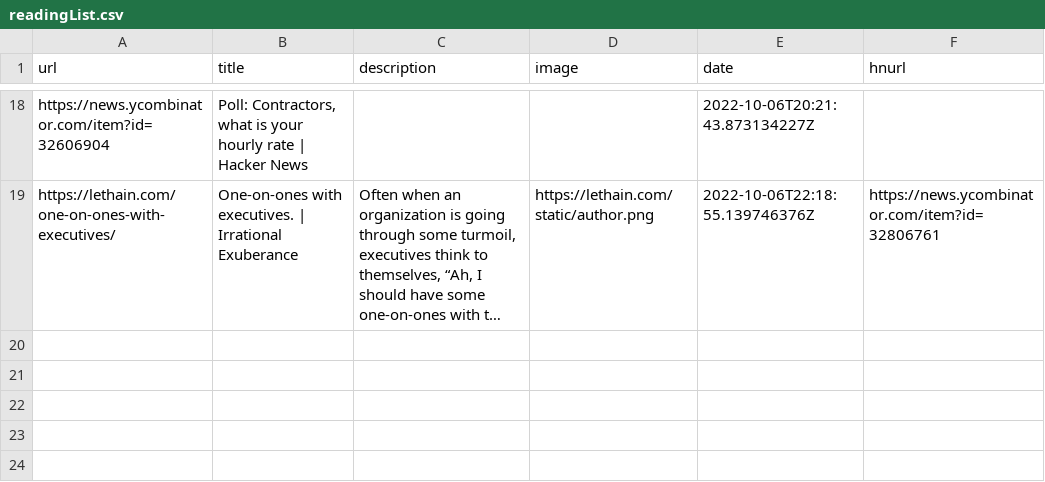
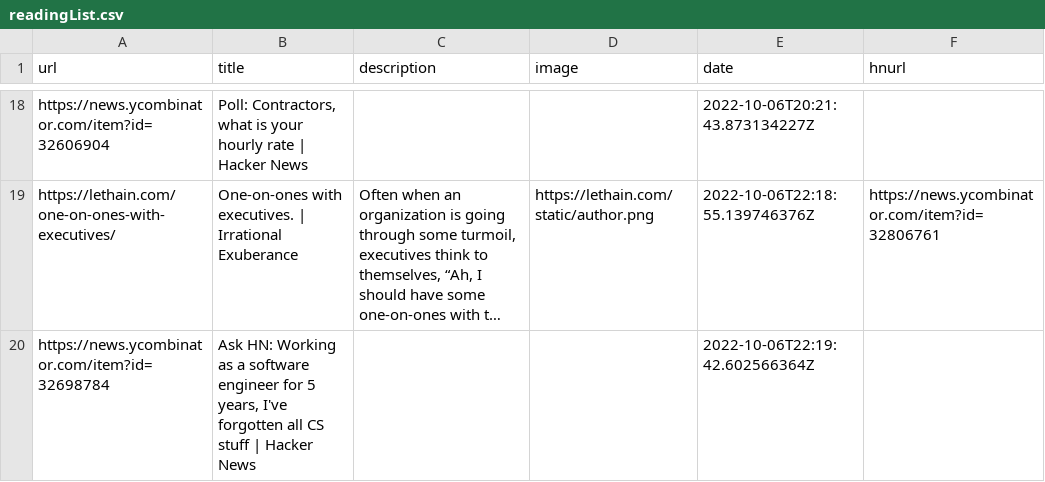
Before and after one commit to AdditionalMetal/readingList, a CSV file: readingList.csv, drawn as a sheet; only a part is shown, gaps mark what is left out; long unchanged cells end in …; the diff names each change by its address in the sheet, - before the commit and + after, or states it on an @@ line.

Commit message:
Automated reading list update on Thu Oct  6 22:19:42 UTC 2022

```diff
--- a/readingList.csv
+++ b/readingList.csv
+row 20: https://news.ycombinator.com/item?id=32698784 | Ask HN: Working as a software engineer for 5 years, I've forgotten all CS stuff | Hacker News |  |  | 2022-10-06T22:19:42.602566364Z
```
